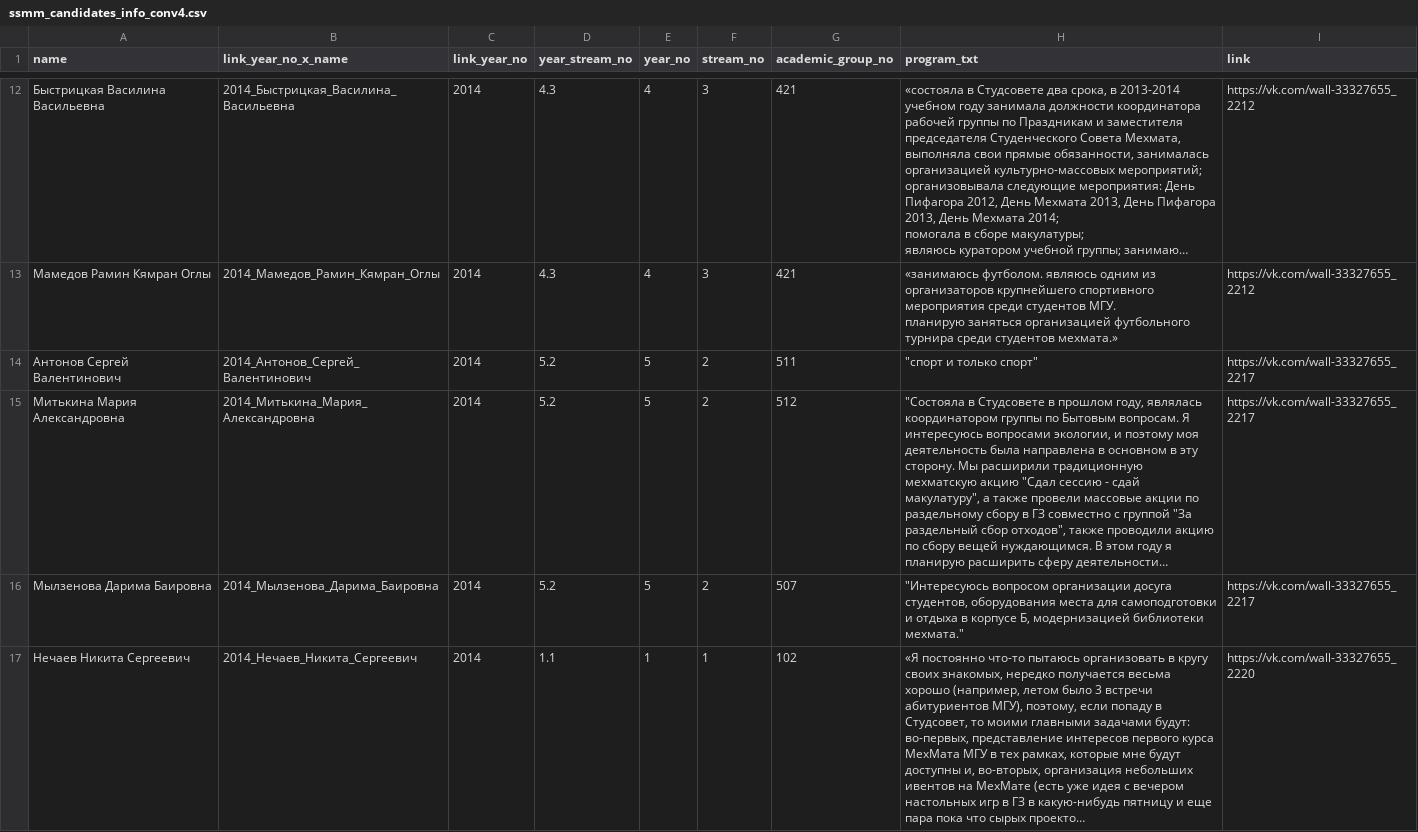
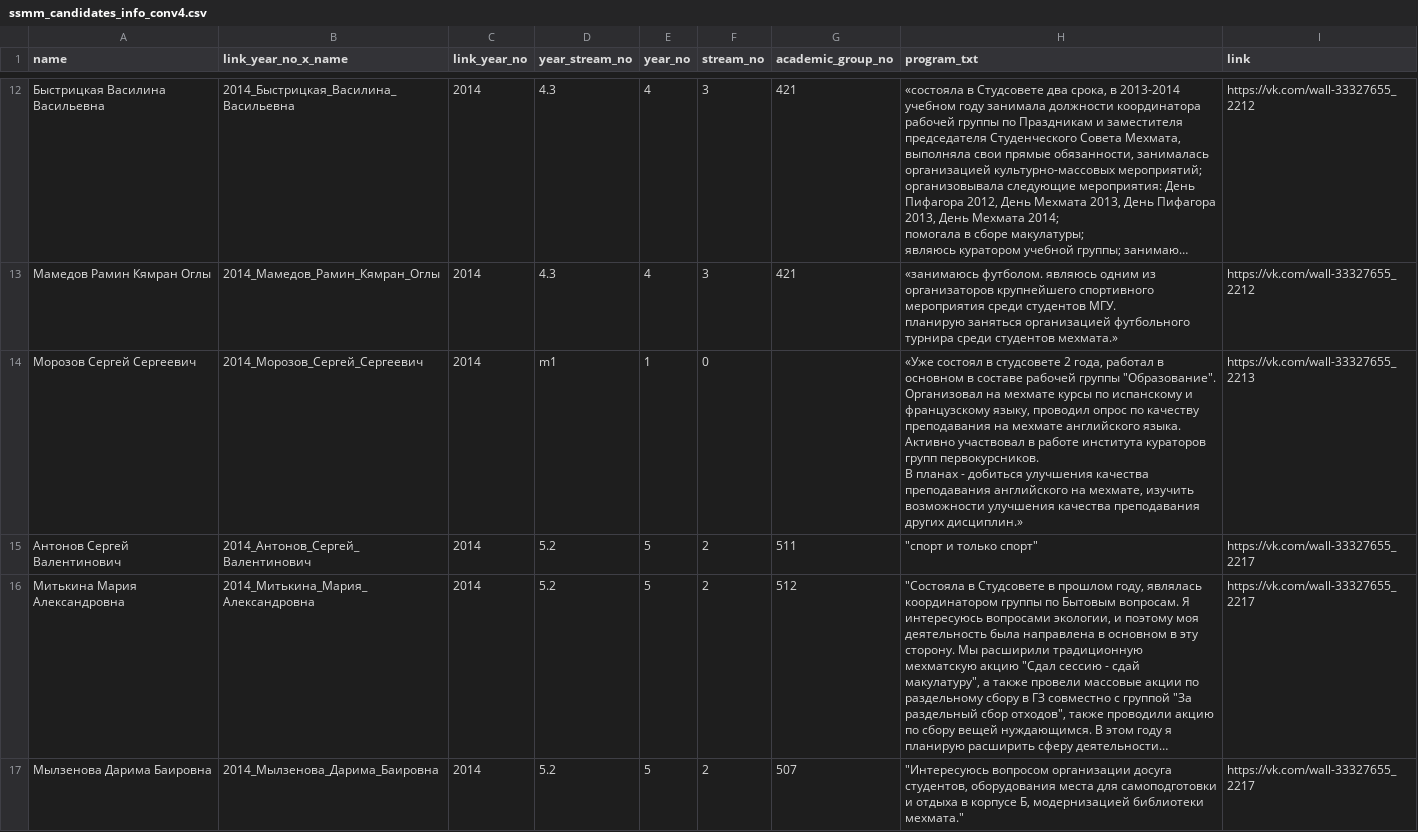
Before and after one commit to am-tropin/ssmm_database, a CSV file: ssmm_candidates_info_conv4.csv, drawn as a sheet; only a part is shown, gaps mark what is left out; the shorter side is filled out with more unchanged rows; long unchanged cells end in …; the diff covers the shown part only.

```diff
--- a/ssmm_candidates_info_conv4.csv
+++ b/ssmm_candidates_info_conv4.csv
@@ -38,2 +38,4 @@ name	link_year_no_x_name	link_year_no	year_stream_no	year_no	stream_no	academic_
 планирую заняться организацией футбольного турнира среди студентов мехмата.»"	https://vk.com/wall-33327655_2212
+Морозов Сергей Сергеевич	2014_Морозов_Сергей_Сергеевич	2014	m1	1	0		"«Уже состоял в студсовете 2 года, работал в основном в составе рабочей группы ""Образование"". Организовал на мехмате курсы по испанскому и французскому языку, проводил опрос по качеству преподавания на мехмате английского языка. Активно участвовал в работе института кураторов групп первокурсников.
+В планах - добиться улучшения качества преподавания английского на мехмате, изучить возможности улучшения качества преподавания других дисциплин.»"	https://vk.com/wall-33327655_2213
 Антонов Сергей Валентинович	2014_Антонов_Сергей_Валентинович	2014	5.2	5	2	511	"""спорт и только спорт"""	https://vk.com/wall-33327655_2217
```
Also changed, not shown: 2 added rows elsewhere in this file, ssmm_candidates_info_conv6.csv, ssmm_votes_info_conv5.csv, 9 other files.
